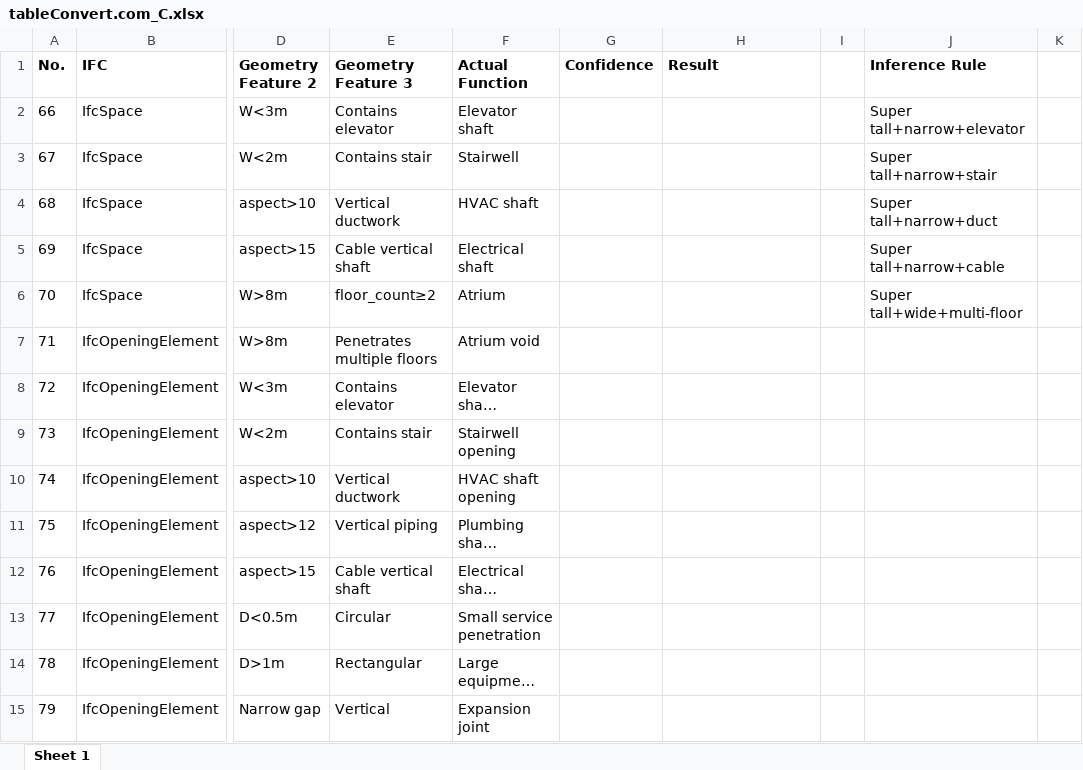
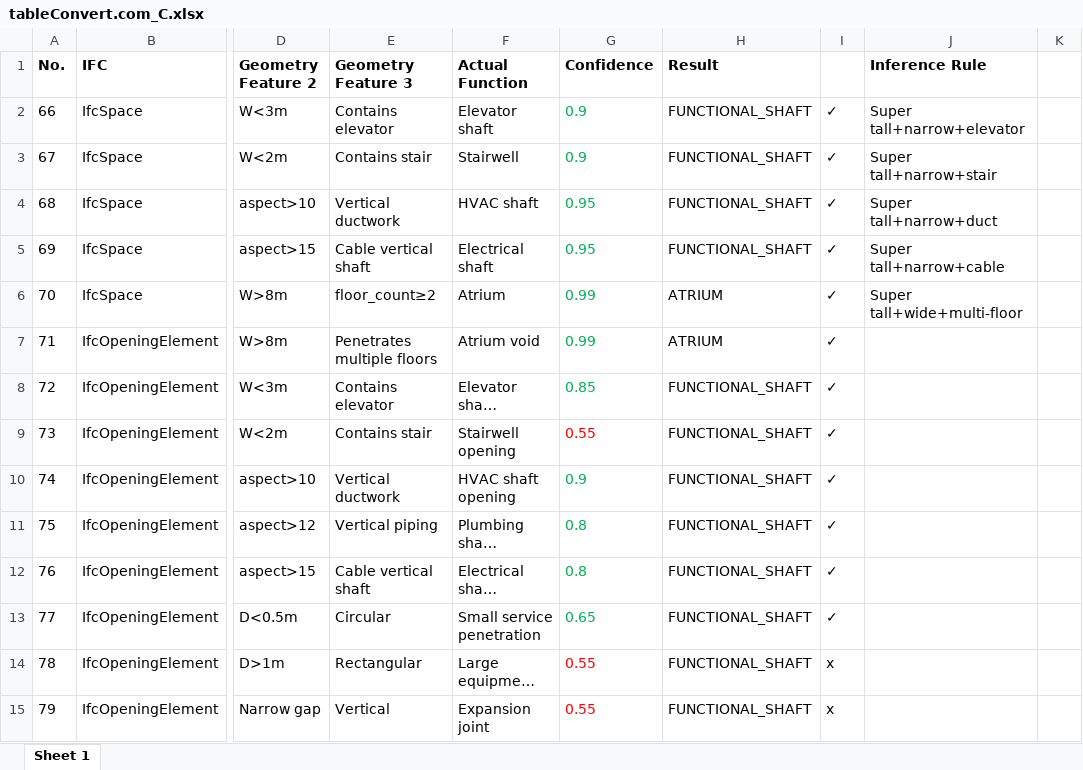
Before and after one commit to xueyingz000/multi_agent, an Excel workbook: bim_agent/tableConvert.com_C.xlsx, sheet Sheet 1, drawn as a sheet; only a part is shown, gaps mark what is left out; long unchanged cells end in …; values as stored, in another font and other column widths than the file's, no borders; the diff covers the shown part only; the diff names each change by its address in the sheet, - before the commit and + after, or states it on an @@ line.

```diff
--- a/bim_agent/tableConvert.com_C.xlsx (sheet Sheet 1)
+++ b/bim_agent/tableConvert.com_C.xlsx (sheet Sheet 1)
-G2:G3 (Confidence): (empty)
+G2:G3 (Confidence): 0.9
-H2:H5 (Result): (empty)
+H2:H5 (Result): FUNCTIONAL_SHAFT
-I2:I13: (empty)
+I2:I13: ✓
-G4:G5 (Confidence): (empty)
+G4:G5 (Confidence): 0.95
-G6:G7 (Confidence): (empty)
+G6:G7 (Confidence): 0.99
-H6:H7 (Result): (empty)
+H6:H7 (Result): ATRIUM
-G8 (Confidence): (empty)
+G8 (Confidence): 0.85
-H8:H15 (Result): (empty)
+H8:H15 (Result): FUNCTIONAL_SHAFT
-G9 (Confidence): (empty)
+G9 (Confidence): 0.55
-G10 (Confidence): (empty)
+G10 (Confidence): 0.9
-G11:G12 (Confidence): (empty)
+G11:G12 (Confidence): 0.8
-G13 (Confidence): (empty)
+G13 (Confidence): 0.65
-G14:G15 (Confidence): (empty)
+G14:G15 (Confidence): 0.55
-I14:I15: (empty)
+I14:I15: x
```
Also changed, not shown: 2 removed rows and 33 edited cells elsewhere in this sheet, bim_agent/tableConvert.com_D.xlsx, 8 other files.
